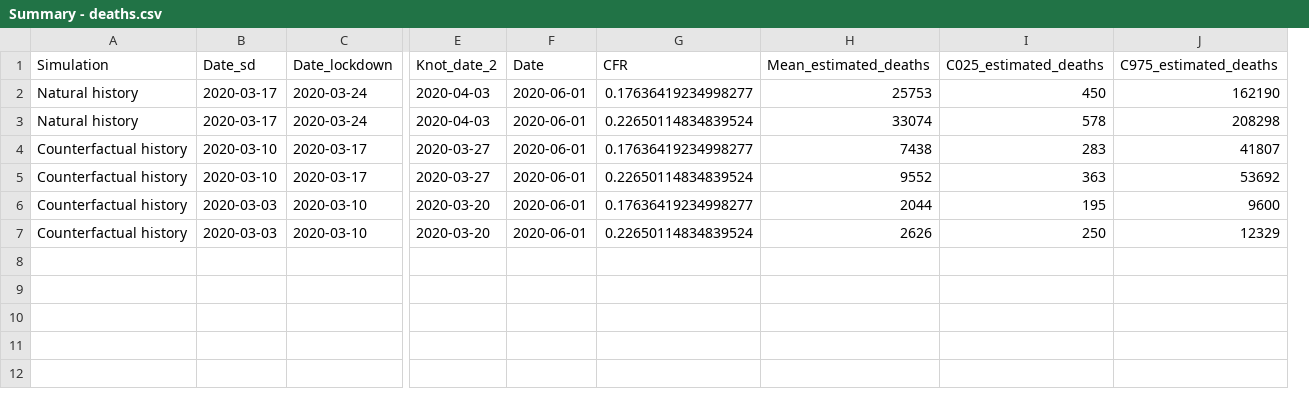
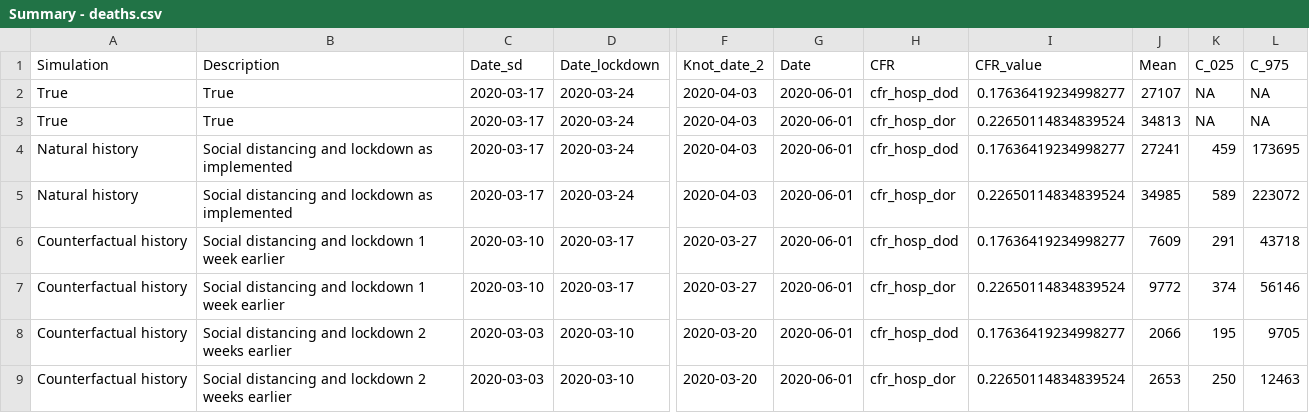
Before and after one commit to KFArnold/covid-counterfactual, a CSV file: Modelling - England/2 knots/2020-03-23 and 2020-04-03/Summary - deaths.csv, drawn as a sheet; only a part is shown, gaps mark what is left out; removed rows and columns are numbered as before the commit, all else as after; rows hold the shown columns only; the diff names each change by its address in the sheet, - before the commit and + after, or states it on an @@ line.

```diff
--- a/Modelling - England/2 knots/2020-03-23 and 2020-04-03/Summary - deaths.csv
+++ b/Modelling - England/2 knots/2020-03-23 and 2020-04-03/Summary - deaths.csv
+column B (Description), rows 4-9: Social distancing and lockdown as implemented | Social distancing and lockdown as implemented | Social distancing and lockdown 1 week earlier | Social distancing and lockdown 1 week earlier | Social distancing and lockdown 2 weeks earlier | Social distancing and lockdown 2 weeks earlier
+column H (CFR), rows 4-9: cfr_hosp_dod | cfr_hosp_dor | cfr_hosp_dod | cfr_hosp_dor | cfr_hosp_dod | cfr_hosp_dor
-column H (Mean_estimated_deaths), rows 2-7: 25753 | 33074 | 7438 | 9552 | 2044 | 2626
-column I (C025_estimated_deaths), rows 2-7: 450 | 578 | 283 | 363 | 195 | 250
-column J (C975_estimated_deaths), rows 2-7: 162190 | 208298 | 41807 | 53692 | 9600 | 12329
+column J (Mean), rows 4-9: 27241 | 34985 | 7609 | 9772 | 2066 | 2653
+column K (C_025), rows 4-9: 459 | 589 | 291 | 374 | 195 | 250
+column L (C_975), rows 4-9: 173695 | 223072 | 43718 | 56146 | 9705 | 12463
-I1: CFR
+I1: CFR_value
+row 2: True | True | 2020-03-17 | 2020-03-24 | 2020-04-03 | 2020-06-01 | cfr_hosp_dod | 0.17636419234998277 | 27107 | NA | NA
+row 3: True | True | 2020-03-17 | 2020-03-24 | 2020-04-03 | 2020-06-01 | cfr_hosp_dor | 0.22650114834839524 | 34813 | NA | NA
```
Also changed, not shown: Modelling - England/2 knots/2020-03-23 and 2020-04-02/Hypothetical interventions.csv, Modelling - England/2 knots/2020-03-23 and 2020-04-02/Summary - deaths.csv, 15 other files.
